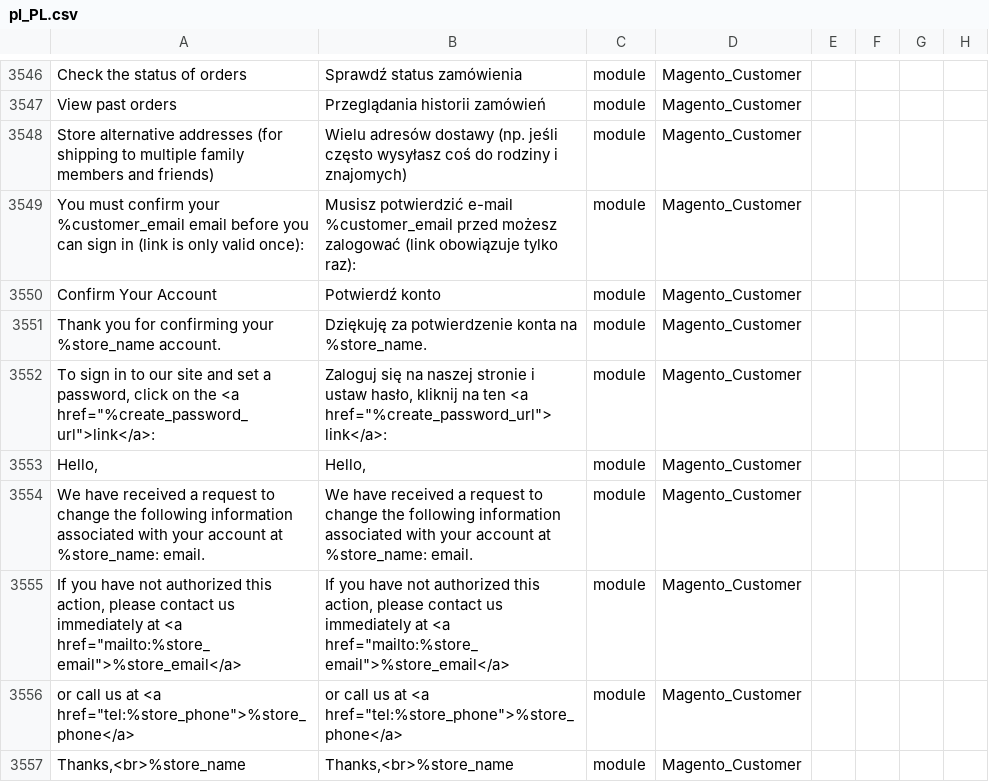
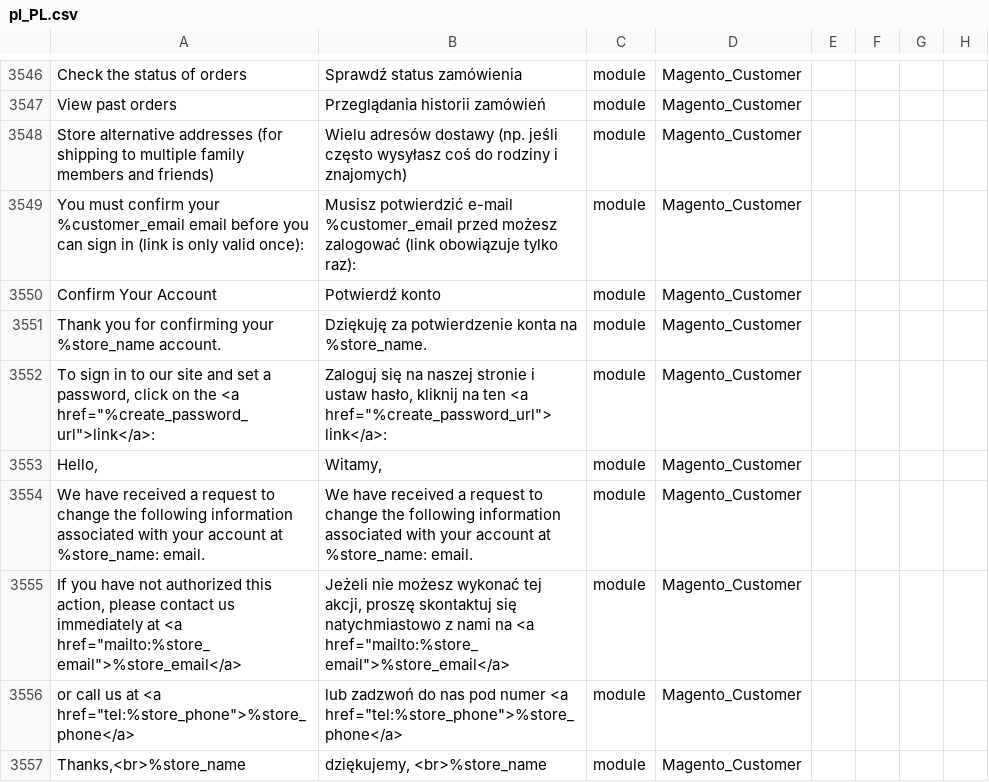
Before and after one commit to SnowdogApps/magento2-pl_pl, a CSV file: pl_PL.csv, drawn as a sheet; only a part is shown, gaps mark what is left out; the diff covers the shown part only; the diff names each change by its address in the sheet, - before the commit and + after, or states it on an @@ line.

Commit message:
Pull from Crowdin

```diff
--- a/pl_PL.csv
+++ b/pl_PL.csv
-B3553: Hello,
+B3553: Witamy,
-B3555: If you have not authorized this action, please contact us immediately at <a href="mailto:%store_email">%store_email</a>
+B3555: Jeżeli nie możesz wykonać tej akcji, proszę skontaktuj się natychmiastowo z nami na <a href="mailto:%store_email">%store_email</a>
-B3556: or call us at <a href="tel:%store_phone">%store_phone</a>
+B3556: lub zadzwoń do nas pod numer <a href="tel:%store_phone">%store_phone</a>
-B3557: Thanks,<br>%store_name
+B3557: dziękujemy, <br>%store_name
```
Also changed, not shown: 87 edited cells elsewhere in this file.
